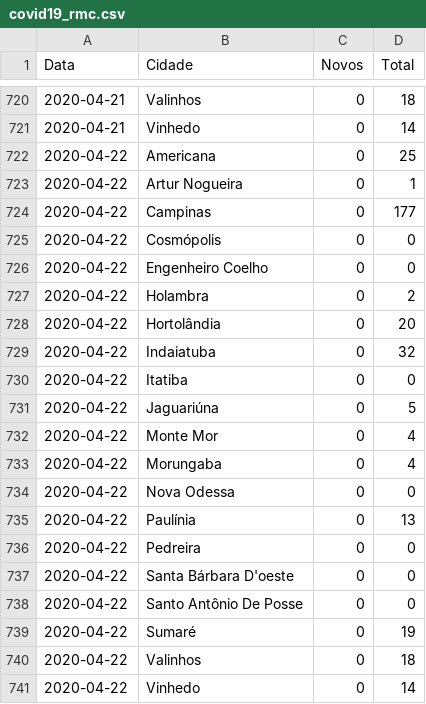
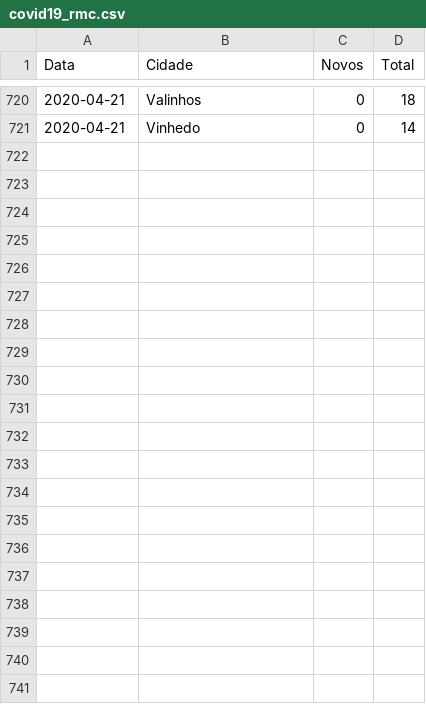
Before and after one commit to vinicius-oliv/covid_rmc, a CSV file: covid19_rmc.csv, drawn as a sheet; only a part is shown, gaps mark what is left out.

Commit message:
atualizado 21/04

```diff
--- a/covid19_rmc.csv
+++ b/covid19_rmc.csv
@@ -721,21 +721 @@ Data,Cidade,Novos,Total
 2020-04-21,Vinhedo,0,14
-2020-04-22,Americana,0,25
-2020-04-22,Artur Nogueira,0,1
-2020-04-22,Campinas,0,177
-2020-04-22,Cosmópolis,0,0
-2020-04-22,Engenheiro Coelho,0,0
-2020-04-22,Holambra,0,2
-2020-04-22,Hortolândia,0,20
-2020-04-22,Indaiatuba,0,32
-2020-04-22,Itatiba,0,0
-2020-04-22,Jaguariúna,0,5
-2020-04-22,Monte Mor,0,4
-2020-04-22,Morungaba,0,4
-2020-04-22,Nova Odessa,0,0
-2020-04-22,Paulínia,0,13
-2020-04-22,Pedreira,0,0
-2020-04-22,Santa Bárbara D'oeste,0,0
-2020-04-22,Santo Antônio De Posse,0,0
-2020-04-22,Sumaré,0,19
-2020-04-22,Valinhos,0,18
-2020-04-22,Vinhedo,0,14
```
